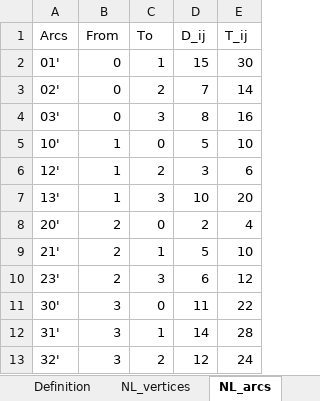
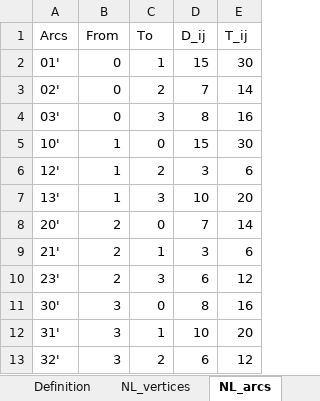
Before and after one commit to SeanBlackmoreUni/MILP, an Excel workbook: datasheet_kopie.xlsx, sheet NL_arcs, drawn as a sheet; values as stored, in another font and other column widths than the file's, no borders; the diff names each change by its address in the sheet, - before the commit and + after, or states it on an @@ line.

Commit message:
datasheets rechttrekken

```diff
--- a/datasheet_kopie.xlsx (sheet NL_arcs)
+++ b/datasheet_kopie.xlsx (sheet NL_arcs)
-D5 (D_ij): 5
+D5 (D_ij): 15
-E5 (T_ij): 10
+E5 (T_ij): 30
-D8 (D_ij): 2
+D8 (D_ij): 7
-E8 (T_ij): 4
+E8 (T_ij): 14
-D9 (D_ij): 5
+D9 (D_ij): 3
-E9 (T_ij): 10
+E9 (T_ij): 6
-D11 (D_ij): 11
+D11 (D_ij): 8
-E11 (T_ij): 22
+E11 (T_ij): 16
-D12 (D_ij): 14
+D12 (D_ij): 10
-E12 (T_ij): 28
+E12 (T_ij): 20
-D13 (D_ij): 12
+D13 (D_ij): 6
-E13 (T_ij): 24
+E13 (T_ij): 12
```
Also changed, not shown: sheet Other, sheet NL_vertices, datasheet.xlsx.
